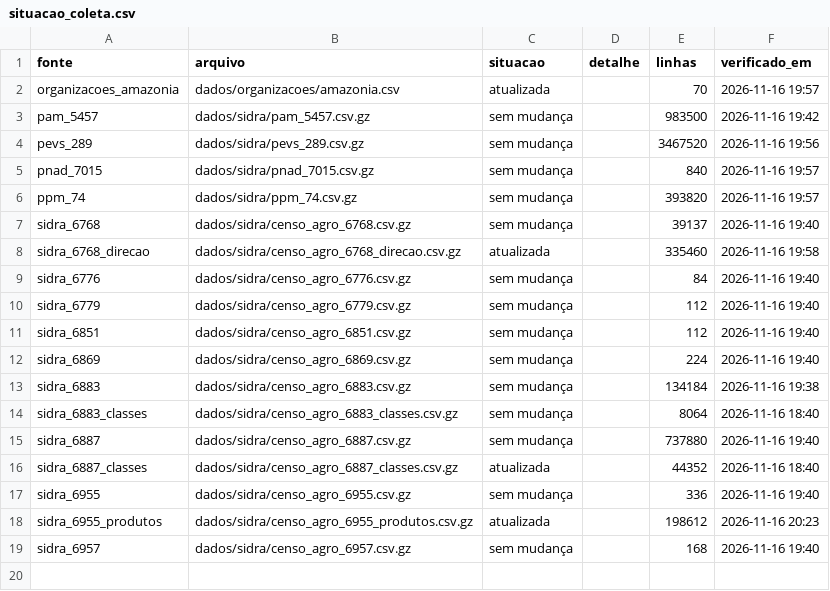
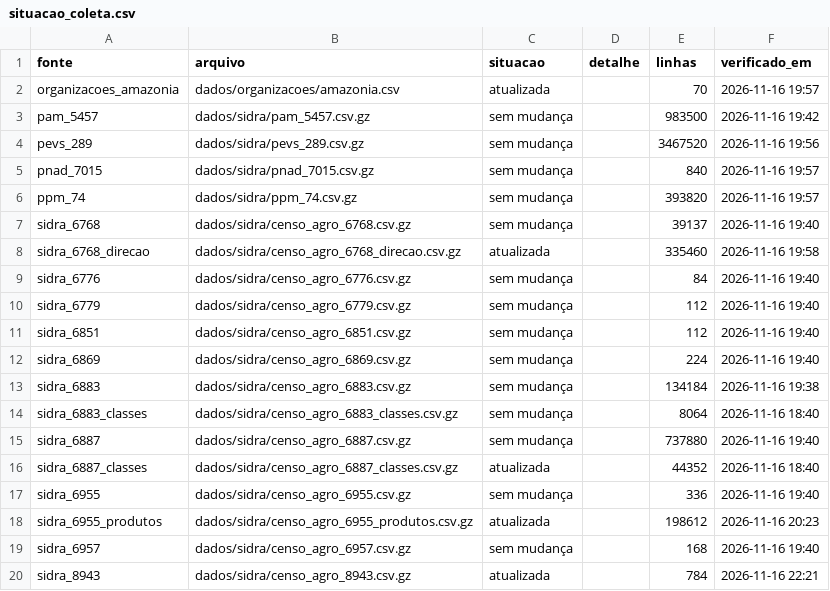
Before and after one commit to danimaciel/mulheres_rurais, a CSV file: dados/metadados/situacao_coleta.csv, drawn as a sheet; the diff names each change by its address in the sheet, - before the commit and + after, or states it on an @@ line.

```diff
--- a/dados/metadados/situacao_coleta.csv
+++ b/dados/metadados/situacao_coleta.csv
+row 20: sidra_8943 | dados/sidra/censo_agro_8943.csv.gz | atualizada |  | 784 | 2026-11-16 22:21
```
Also changed, not shown: 1 other file.
